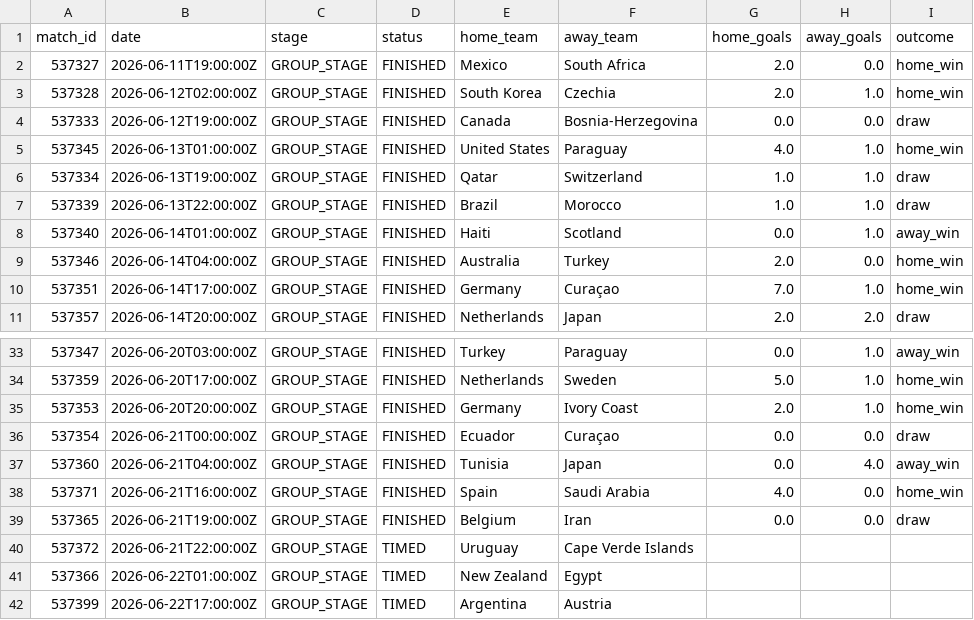
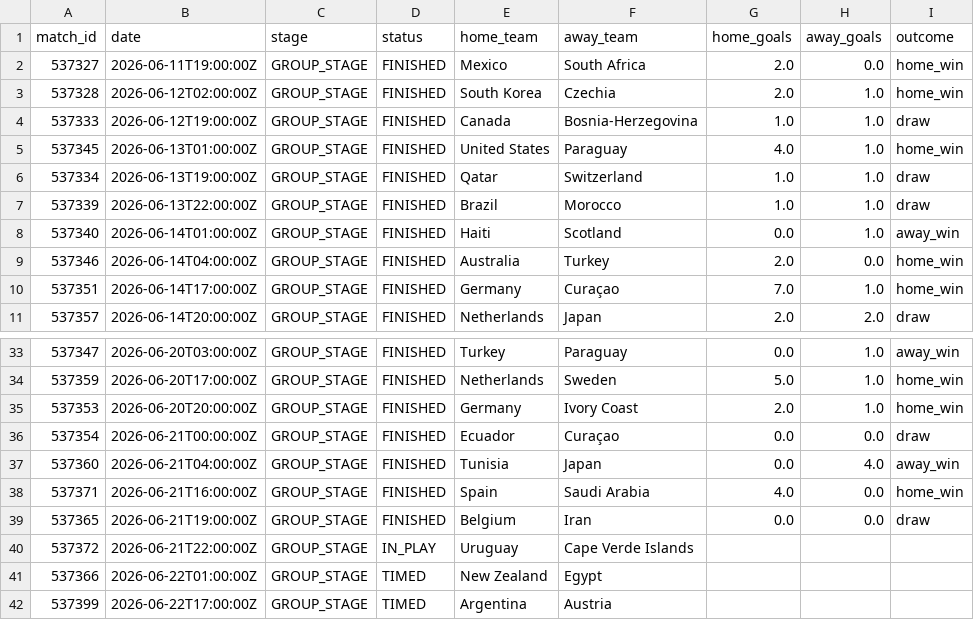
Before and after one commit to ABHIRAMKATARI1289/FIFA-WC-2026, a CSV file: data/processed/live_matches.csv, drawn as a sheet; only a part is shown, gaps mark what is left out.

```diff
--- a/data/processed/live_matches.csv
+++ b/data/processed/live_matches.csv
@@ -3,3 +3,3 @@ match_id,date,stage,status,home_team,away_team,home_goals,away_goals,outcome
 537328,2026-06-12T02:00:00Z,GROUP_STAGE,FINISHED,South Korea,Czechia,2.0,1.0,home_win
-537333,2026-06-12T19:00:00Z,GROUP_STAGE,FINISHED,Canada,Bosnia-Herzegovina,0.0,0.0,draw
+537333,2026-06-12T19:00:00Z,GROUP_STAGE,FINISHED,Canada,Bosnia-Herzegovina,1.0,1.0,draw
 537345,2026-06-13T01:00:00Z,GROUP_STAGE,FINISHED,United States,Paraguay,4.0,1.0,home_win
@@ -39,3 +39,3 @@ match_id,date,stage,status,home_team,away_team,home_goals,away_goals,outcome
 537365,2026-06-21T19:00:00Z,GROUP_STAGE,FINISHED,Belgium,Iran,0.0,0.0,draw
-537372,2026-06-21T22:00:00Z,GROUP_STAGE,TIMED,Uruguay,Cape Verde Islands,,,
+537372,2026-06-21T22:00:00Z,GROUP_STAGE,IN_PLAY,Uruguay,Cape Verde Islands,,,
 537366,2026-06-22T01:00:00Z,GROUP_STAGE,TIMED,New Zealand,Egypt,,,
```
